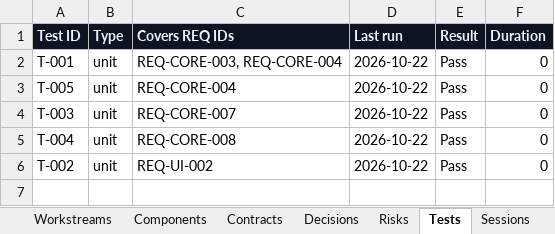
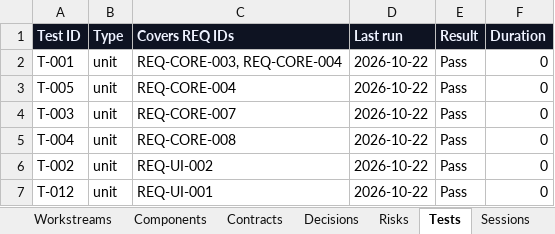
Before and after one commit to zakir80ac/OpenMap, an Excel workbook: tracker/OpenMap-Tracker.xlsx, sheet Tests, drawn as a sheet; values as stored, in another font and other column widths than the file's, no borders; the diff names each change by its address in the sheet, - before the commit and + after, or states it on an @@ line.

```diff
--- a/tracker/OpenMap-Tracker.xlsx (sheet Tests)
+++ b/tracker/OpenMap-Tracker.xlsx (sheet Tests)
+row 7: T-012 | unit | REQ-UI-001 | 2026-10-22 | Pass | 0
```
Also changed, not shown: sheet Dashboard, sheet Requirements, sheet Workstreams, 21 other files.
